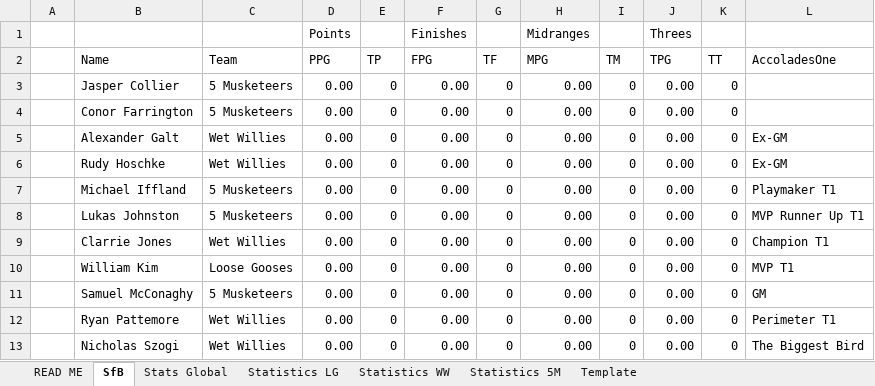
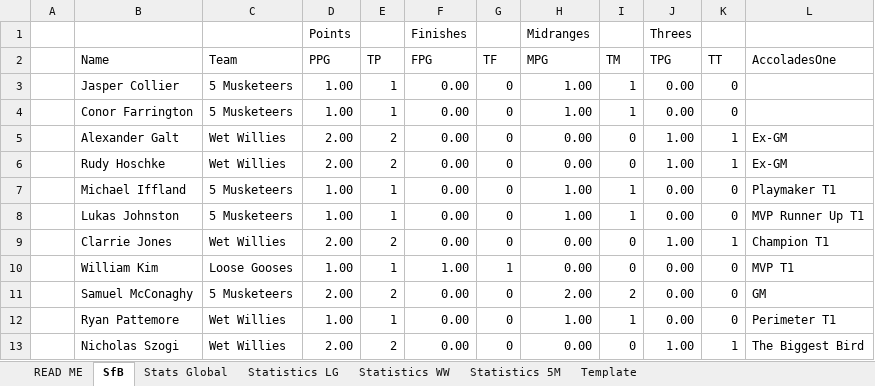
Before and after one commit to KingGoose20/TLTBO, an Excel workbook: Other Files/PastResults.xlsx, sheet SfB, drawn as a sheet; only a part is shown; values as stored, in another font and other column widths than the file's, no borders; the diff covers the shown part only; the diff names each change by its address in the sheet, - before the commit and + after, or states it on an @@ line.

```diff
--- a/Other Files/PastResults.xlsx (sheet SfB)
+++ b/Other Files/PastResults.xlsx (sheet SfB)
-D3:D4 (PPG): 0.00
+D3:D4 (PPG): 1.00
-E3:E4 (TP): 0
+E3:E4 (TP): 1
-H3:H4 (MPG): 0.00
+H3:H4 (MPG): 1.00
-I3:I4 (TM): 0
+I3:I4 (TM): 1
-D5:D6 (PPG): 0.00
+D5:D6 (PPG): 2.00
-E5:E6 (TP): 0
+E5:E6 (TP): 2
-J5:J6 (TPG): 0.00
+J5:J6 (TPG): 1.00
-K5:K6 (TT): 0
+K5:K6 (TT): 1
-D7:D8 (PPG): 0.00
+D7:D8 (PPG): 1.00
-E7:E8 (TP): 0
+E7:E8 (TP): 1
-H7:H8 (MPG): 0.00
+H7:H8 (MPG): 1.00
-I7:I8 (TM): 0
+I7:I8 (TM): 1
-D9 (PPG): 0.00
+D9 (PPG): 2.00
-E9 (TP): 0
+E9 (TP): 2
-J9 (TPG): 0.00
+J9 (TPG): 1.00
-K9 (TT): 0
+K9 (TT): 1
-D10 (PPG): 0.00
+D10 (PPG): 1.00
-E10 (TP): 0
+E10 (TP): 1
-F10 (FPG): 0.00
+F10 (FPG): 1.00
-G10 (TF): 0
+G10 (TF): 1
-D11 (PPG): 0.00
+D11 (PPG): 2.00
-E11 (TP): 0
+E11 (TP): 2
-H11 (MPG): 0.00
+H11 (MPG): 2.00
-I11 (TM): 0
+I11 (TM): 2
-D12 (PPG): 0.00
+D12 (PPG): 1.00
-E12 (TP): 0
+E12 (TP): 1
-H12 (MPG): 0.00
+H12 (MPG): 1.00
-I12 (TM): 0
+I12 (TM): 1
-D13 (PPG): 0.00
+D13 (PPG): 2.00
-E13 (TP): 0
+E13 (TP): 2
-J13 (TPG): 0.00
+J13 (TPG): 1.00
-K13 (TT): 0
+K13 (TT): 1
```
Also changed, not shown: 16 edited cells elsewhere in this sheet, sheet Statistics WW, sheet Statistics 5M, sheet Stats Global, sheet Template, sheet Statistics LG, formulas that keep their value, charts or pictures, 2 other files.
